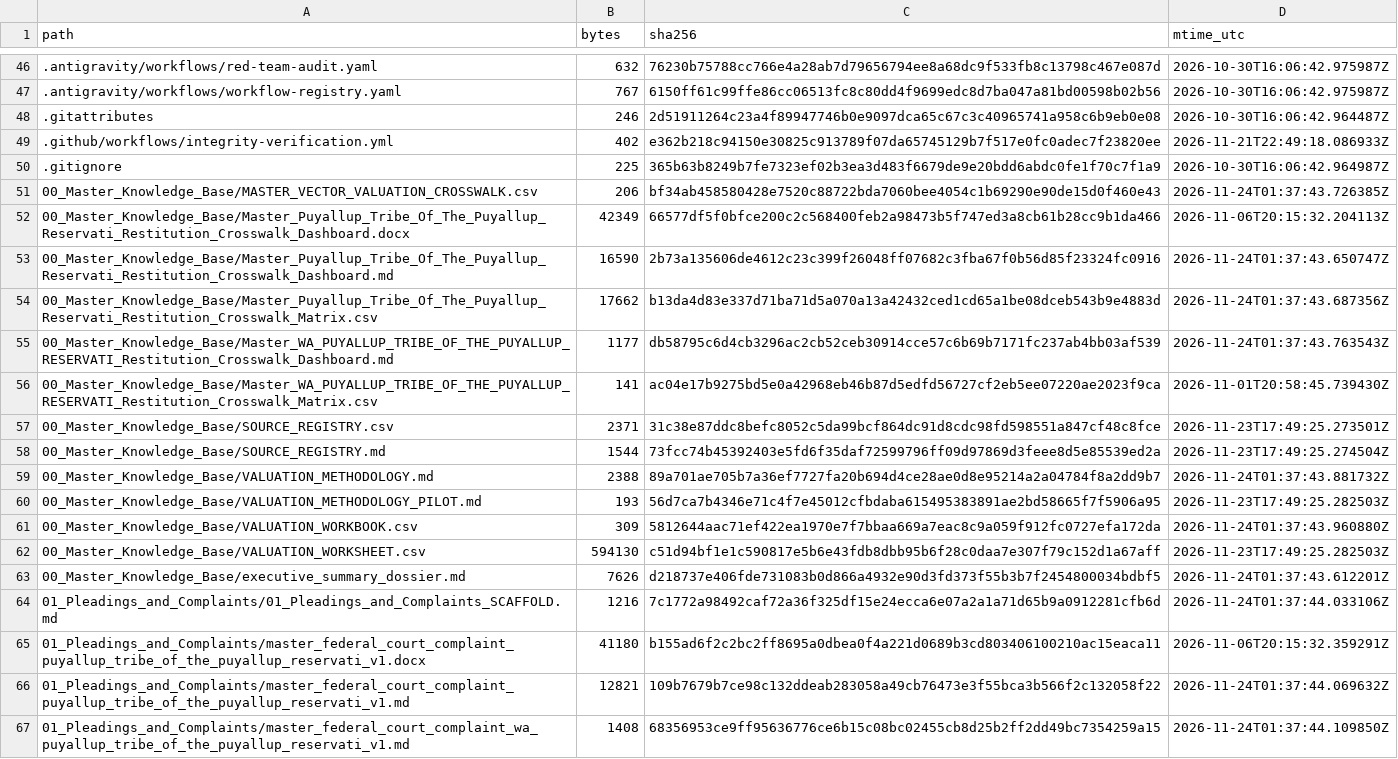
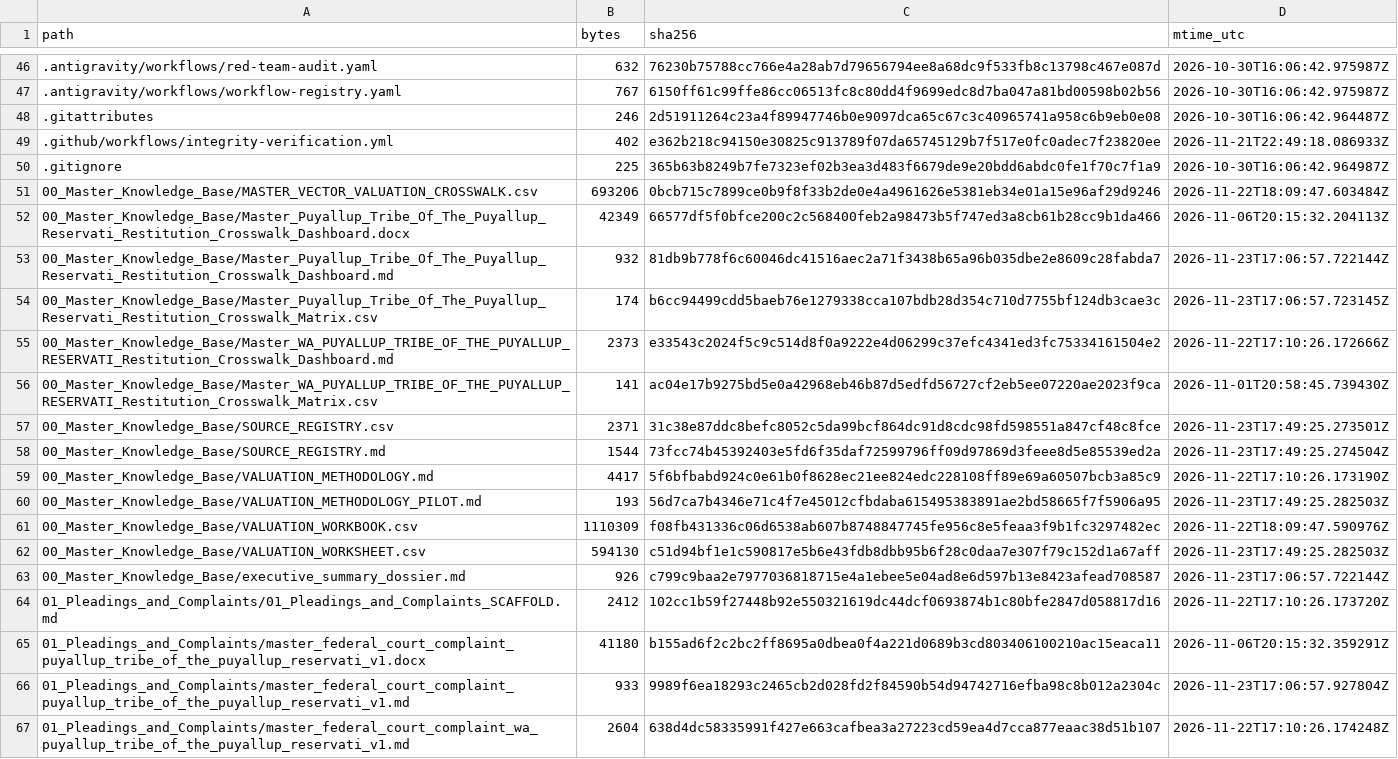
Before and after one commit to GlobalRestitutionAlliance/turtle-island-us-wa-puyallup-tribe-of-the-puyallup-reservati-master-litigation, a CSV file: 99_Archives_and_Manifests/MANIFEST_SHA256.csv, drawn as a sheet; only a part is shown, gaps mark what is left out; the diff covers the shown part only.

```diff
--- a/99_Archives_and_Manifests/MANIFEST_SHA256.csv
+++ b/99_Archives_and_Manifests/MANIFEST_SHA256.csv
@@ -50,7 +50,7 @@ path,bytes,sha256,mtime_utc
 .gitignore,225,365b63b8249b7fe7323ef02b3ea3d483f6679de9e20bdd6abdc0fe1f70c7f1a9,2026-10-30T16:06:42.964987Z
-00_Master_Knowledge_Base/MASTER_VECTOR_VALUATION_CROSSWALK.csv,206,bf34ab458580428e7520c88722bda7060bee4054c1b69290e90de15d0f460e43,2026-11-24T01:37:43.726385Z
+00_Master_Knowledge_Base/MASTER_VECTOR_VALUATION_CROSSWALK.csv,693206,0bcb715c7899ce0b9f8f33b2de0e4a4961626e5381eb34e01a15e96af29d9246,2026-11-22T18:09:47.603484Z
 00_Master_Knowledge_Base/Master_Puyallup_Tribe_Of_The_Puyallup_Reservati_Restitution_Crosswalk_Dashboard.docx,42349,66577df5f0bfce200c2c568400feb2a98473b5f747ed3a8cb61b28cc9b1da466,2026-11-06T20:15:32.204113Z
-00_Master_Knowledge_Base/Master_Puyallup_Tribe_Of_The_Puyallup_Reservati_Restitution_Crosswalk_Dashboard.md,16590,2b73a135606de4612c23c399f26048ff07682c3fba67f0b56d85f23324fc0916,2026-11-24T01:37:43.650747Z
-00_Master_Knowledge_Base/Master_Puyallup_Tribe_Of_The_Puyallup_Reservati_Restitution_Crosswalk_Matrix.csv,17662,b13da4d83e337d71ba71d5a070a13a42432ced1cd65a1be08dceb543b9e4883d,2026-11-24T01:37:43.687356Z
-00_Master_Knowledge_Base/Master_WA_PUYALLUP_TRIBE_OF_THE_PUYALLUP_RESERVATI_Restitution_Crosswalk_Dashboard.md,1177,db58795c6d4cb3296ac2cb52ceb30914cce57c6b69b7171fc237ab4bb03af539,2026-11-24T01:37:43.763543Z
+00_Master_Knowledge_Base/Master_Puyallup_Tribe_Of_The_Puyallup_Reservati_Restitution_Crosswalk_Dashboard.md,932,81db9b778f6c60046dc41516aec2a71f3438b65a96b035dbe2e8609c28fabda7,2026-11-23T17:06:57.722144Z
+00_Master_Knowledge_Base/Master_Puyallup_Tribe_Of_The_Puyallup_Reservati_Restitution_Crosswalk_Matrix.csv,174,b6cc94499cdd5baeb76e1279338cca107bdb28d354c710d7755bf124db3cae3c,2026-11-23T17:06:57.723145Z
+00_Master_Knowledge_Base/Master_WA_PUYALLUP_TRIBE_OF_THE_PUYALLUP_RESERVATI_Restitution_Crosswalk_Dashboard.md,2373,e33543c2024f5c9c514d8f0a9222e4d06299c37efc4341ed3fc75334161504e2,2026-11-22T17:10:26.172666Z
 00_Master_Knowledge_Base/Master_WA_PUYALLUP_TRIBE_OF_THE_PUYALLUP_RESERVATI_Restitution_Crosswalk_Matrix.csv,141,ac04e17b9275bd5e0a42968eb46b87d5edfd56727cf2eb5ee07220ae2023f9ca,2026-11-01T20:58:45.739430Z
@@ -58,10 +58,10 @@ path,bytes,sha256,mtime_utc
 00_Master_Knowledge_Base/SOURCE_REGISTRY.md,1544,73fcc74b45392403e5fd6f35daf72599796ff09d97869d3feee8d5e85539ed2a,2026-11-23T17:49:25.274504Z
-00_Master_Knowledge_Base/VALUATION_METHODOLOGY.md,2388,89a701ae705b7a36ef7727fa20b694d4ce28ae0d8e95214a2a04784f8a2dd9b7,2026-11-24T01:37:43.881732Z
+00_Master_Knowledge_Base/VALUATION_METHODOLOGY.md,4417,5f6bfbabd924c0e61b0f8628ec21ee824edc228108ff89e69a60507bcb3a85c9,2026-11-22T17:10:26.173190Z
 00_Master_Knowledge_Base/VALUATION_METHODOLOGY_PILOT.md,193,56d7ca7b4346e71c4f7e45012cfbdaba615495383891ae2bd58665f7f5906a95,2026-11-23T17:49:25.282503Z
-00_Master_Knowledge_Base/VALUATION_WORKBOOK.csv,309,5812644aac71ef422ea1970e7f7bbaa669a7eac8c9a059f912fc0727efa172da,2026-11-24T01:37:43.960880Z
+00_Master_Knowledge_Base/VALUATION_WORKBOOK.csv,1110309,f08fb431336c06d6538ab607b8748847745fe956c8e5feaa3f9b1fc3297482ec,2026-11-22T18:09:47.590976Z
 00_Master_Knowledge_Base/VALUATION_WORKSHEET.csv,594130,c51d94bf1e1c590817e5b6e43fdb8dbb95b6f28c0daa7e307f79c152d1a67aff,2026-11-23T17:49:25.282503Z
-00_Master_Knowledge_Base/executive_summary_dossier.md,7626,d218737e406fde731083b0d866a4932e90d3fd373f55b3b7f2454800034bdbf5,2026-11-24T01:37:43.612201Z
-01_Pleadings_and_Complaints/01_Pleadings_and_Complaints_SCAFFOLD.md,1216,7c1772a98492caf72a36f325df15e24ecca6e07a2a1a71d65b9a0912281cfb6d,2026-11-24T01:37:44.033106Z
+00_Master_Knowledge_Base/executive_summary_dossier.md,926,c799c9baa2e7977036818715e4a1ebee5e04ad8e6d597b13e8423afead708587,2026-11-23T17:06:57.722144Z
+01_Pleadings_and_Complaints/01_Pleadings_and_Complaints_SCAFFOLD.md,2412,102cc1b59f27448b92e550321619dc44dcf0693874b1c80bfe2847d058817d16,2026-11-22T17:10:26.173720Z
 01_Pleadings_and_Complaints/master_federal_court_complaint_puyallup_tribe_of_the_puyallup_reservati_v1.docx,41180,b155ad6f2c2bc2ff8695a0dbea0f4a221d0689b3cd803406100210ac15eaca11,2026-11-06T20:15:32.359291Z
-01_Pleadings_and_Complaints/master_federal_court_complaint_puyallup_tribe_of_the_puyallup_reservati_v1.md,12821,109b7679b7ce98c132ddeab283058a49cb76473e3f55bca3b566f2c132058f22,2026-11-24T01:37:44.069632Z
-01_Pleadings_and_Complaints/master_federal_court_complaint_wa_puyallup_tribe_of_the_puyallup_reservati_v1.md,1408,68356953ce9ff95636776ce6b15c08bc02455cb8d25b2ff2dd49bc7354259a15,2026-11-24T01:37:44.109850Z
+01_Pleadings_and_Complaints/master_federal_court_complaint_puyallup_tribe_of_the_puyallup_reservati_v1.md,933,9989f6ea18293c2465cb2d028fd2f84590b54d94742716efba98c8b012a2304c,2026-11-23T17:06:57.927804Z
+01_Pleadings_and_Complaints/master_federal_court_complaint_wa_puyallup_tribe_of_the_puyallup_reservati_v1.md,2604,638d4dc58335991f427e663cafbea3a27223cd59ea4d7cca877eaac38d51b107,2026-11-22T17:10:26.174248Z
```
Also changed, not shown: 80 edited cells elsewhere in this file, 37 other files.
